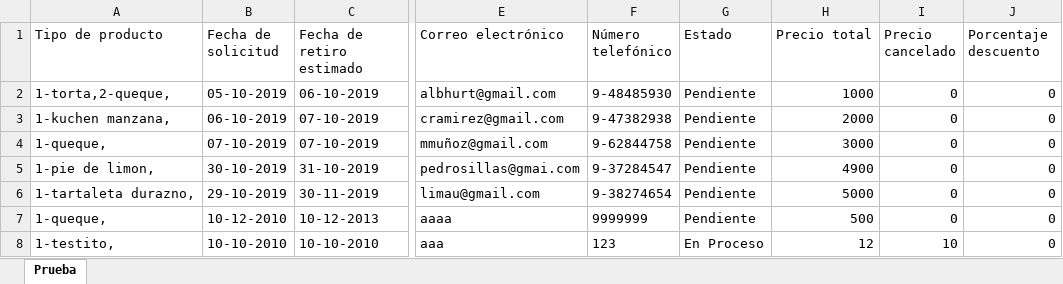
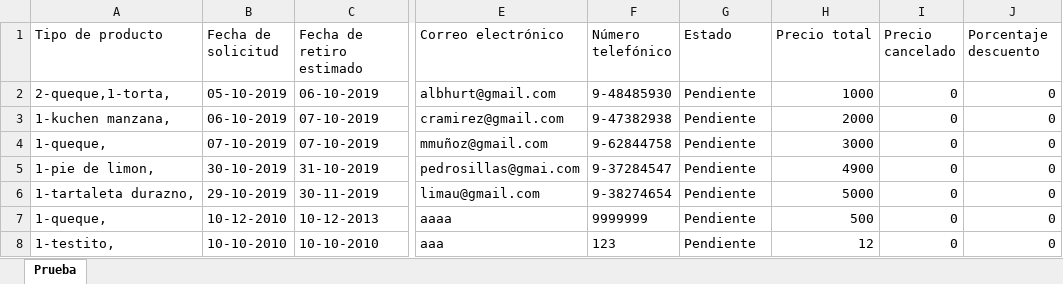
Before and after one commit to javicabrera/laCartaDeNanaYRene, an Excel workbook: Nana&Rene/Pedidos.xlsx, sheet Prueba, drawn as a sheet; only a part is shown, gaps mark what is left out; values as stored, in another font and other column widths than the file's, no borders; the diff names each change by its address in the sheet, - before the commit and + after, or states it on an @@ line.

```diff
--- a/Nana&Rene/Pedidos.xlsx (sheet Prueba)
+++ b/Nana&Rene/Pedidos.xlsx (sheet Prueba)
-A2 (Tipo de producto): 1-torta,2-queque,
+A2 (Tipo de producto): 2-queque,1-torta,
-G8 (Estado): En Proceso
+G8 (Estado): Pendiente
-I8 (Precio cancelado): 10
+I8 (Precio cancelado): 0
```
Also changed, not shown: Nana&Rene/MateriasPrimas.xlsx, Nana&Rene/Productos.xlsx, 6 other files.
